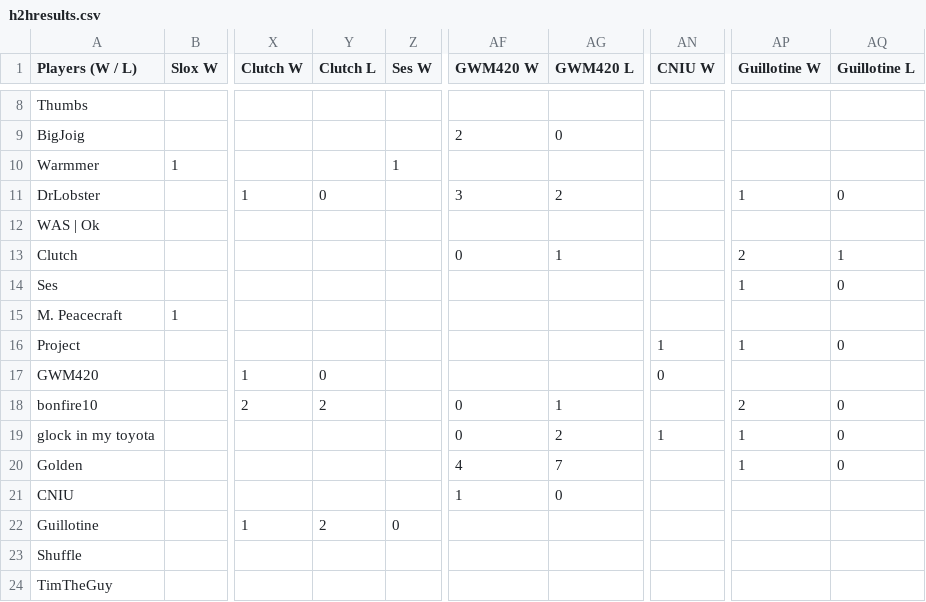
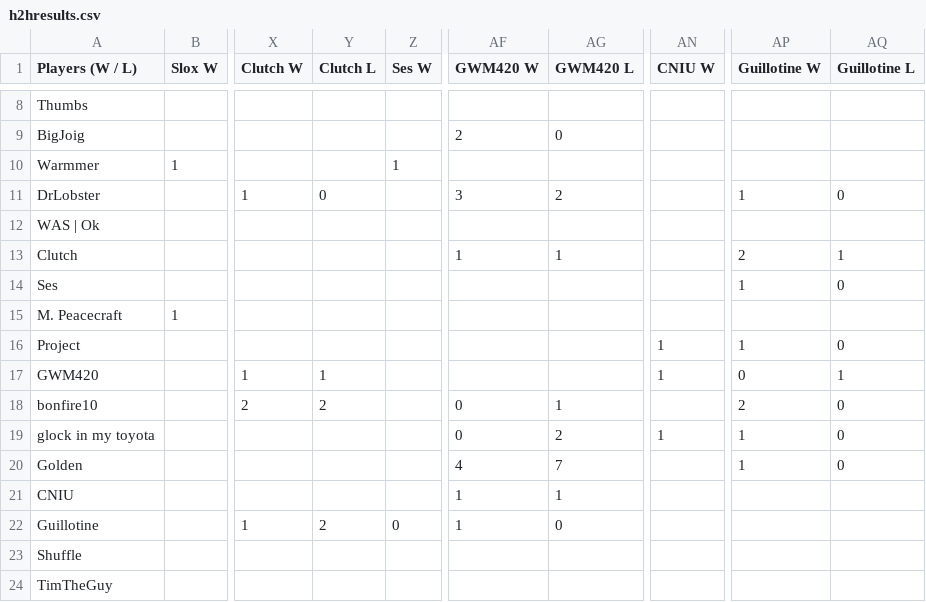
Before and after one commit to benjaminsg/garprdata, a CSV file: h2hresults.csv, drawn as a sheet; only a part is shown, gaps mark what is left out; the diff names each change by its address in the sheet, - before the commit and + after, or states it on an @@ line.

```diff
--- a/h2hresults.csv
+++ b/h2hresults.csv
-AF13 (GWM420 W): 0
+AF13 (GWM420 W): 1
-Y17 (Clutch L): 0
+Y17 (Clutch L): 1
-AN17 (CNIU W): 0
+AN17 (CNIU W): 1
-AP17 (Guillotine W): (empty)
+AP17 (Guillotine W): 0
-AQ17 (Guillotine L): (empty)
+AQ17 (Guillotine L): 1
-AG21 (GWM420 L): 0
+AG21 (GWM420 L): 1
-AF22 (GWM420 W): (empty)
+AF22 (GWM420 W): 1
-AG22 (GWM420 L): (empty)
+AG22 (GWM420 L): 0
```
Also changed, not shown: 1 other file.
